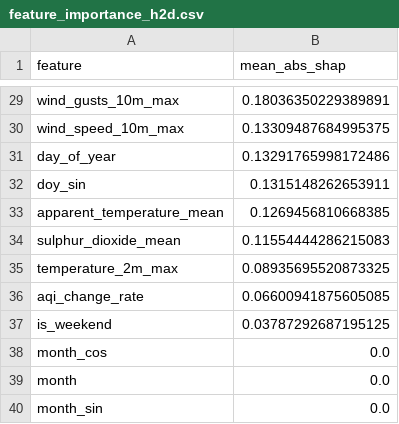
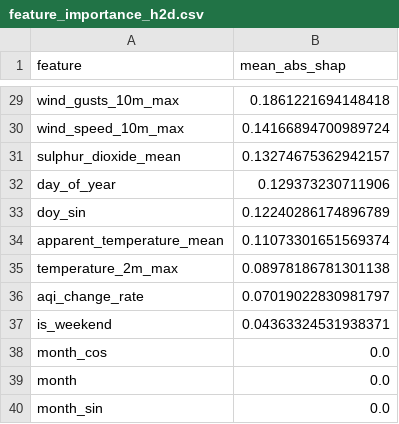
Before and after one commit to hariscs414/Pearls-AQI-Predictor, a CSV file: data/local_store/model_registry/feature_importance_h2d.csv, drawn as a sheet; only a part is shown, gaps mark what is left out; removed rows and columns are numbered as before the commit, all else as after; the diff covers the shown part only; the diff names each change by its address in the sheet, - before the commit and + after, or states it on an @@ line.

```diff
--- a/data/local_store/model_registry/feature_importance_h2d.csv
+++ b/data/local_store/model_registry/feature_importance_h2d.csv
-B29 (mean_abs_shap): 0.18036350229389891
+B29 (mean_abs_shap): 0.1861221694148418
-B30 (mean_abs_shap): 0.13309487684995375
+B30 (mean_abs_shap): 0.14166894700989724
+row 31: sulphur_dioxide_mean | 0.13274675362942157
-B32 (mean_abs_shap): 0.13291765998172486
+B32 (mean_abs_shap): 0.129373230711906
-B33 (mean_abs_shap): 0.1315148262653911
+B33 (mean_abs_shap): 0.12240286174896789
-B34 (mean_abs_shap): 0.1269456810668385
+B34 (mean_abs_shap): 0.11073301651569374
-row 34: sulphur_dioxide_mean | 0.11554444286215083
-B35 (mean_abs_shap): 0.08935695520873325
+B35 (mean_abs_shap): 0.08978186781301138
-B36 (mean_abs_shap): 0.06600941875605085
+B36 (mean_abs_shap): 0.07019022830981797
-B37 (mean_abs_shap): 0.03787292687195125
+B37 (mean_abs_shap): 0.04363324531938371
```
Also changed, not shown: 4 added rows, 4 removed rows and 23 edited cells elsewhere in this file, data/local_store/model_registry/feature_importance_h1d.csv, data/local_store/model_registry/feature_importance_h3d.csv, 6 other files.
